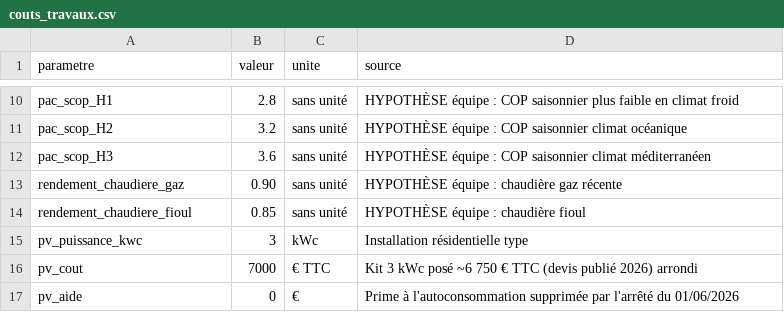
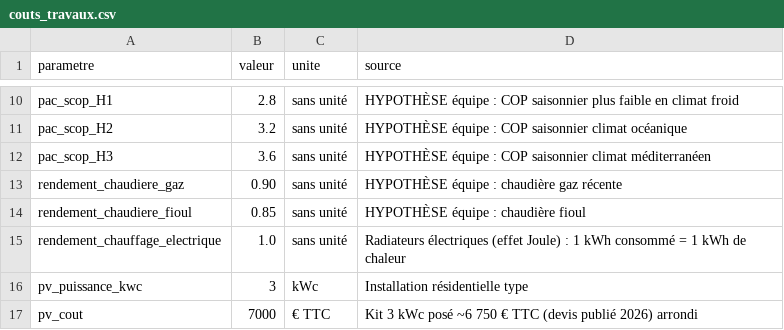
Before and after one commit to SimonElyn/bigdata_project_transition_energetique, a CSV file: src/hypotheses/couts_travaux.csv, drawn as a sheet; only a part is shown, gaps mark what is left out; the shorter side is filled out with more unchanged rows.

Commit message:
Pompe à chaleur : ajout du cas « remplace des radiateurs électriques »
Le calcul ne traitait que les maisons chauffées au gaz ou au fioul, alors
que le chauffage électrique est le plus répandu dans notre échantillon
(près d'une maison sur deux). Il manquait donc le cas le plus fréquent.

- couts_travaux.csv : rendement des radiateurs électriques = 1 (effet
  Joule : 1 kWh acheté donne 1 kWh de chaleur).
- rentabilite.py : la boucle de la PAC prend maintenant (énergie,
  rendement, nom affiché), ce qui permet d'ajouter l'électricité sans
  dupliquer le calcul.
- graphique.py : une couleur pour cette nouvelle solution.

Limite signalée dans le code : la catégorie « Électricité » du DPE contient
aussi des maisons déjà équipées d'une PAC, qui consomment moins ; le gain
calculé est donc plutôt sous-estimé.

```diff
--- a/src/hypotheses/couts_travaux.csv
+++ b/src/hypotheses/couts_travaux.csv
@@ -14,2 +14,3 @@ rendement_chaudiere_gaz,0.90,sans unité,"HYPOTHÈSE équipe : chaudière gaz r
 rendement_chaudiere_fioul,0.85,sans unité,"HYPOTHÈSE équipe : chaudière fioul"
+rendement_chauffage_electrique,1.0,sans unité,"Radiateurs électriques (effet Joule) : 1 kWh consommé = 1 kWh de chaleur"
 pv_puissance_kwc,3,kWc,"Installation résidentielle type"
```
Also changed, not shown: 2 other files.
